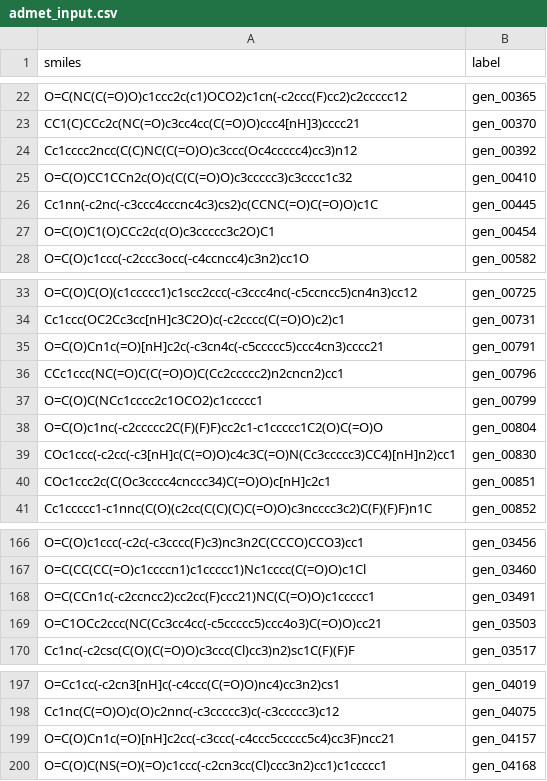
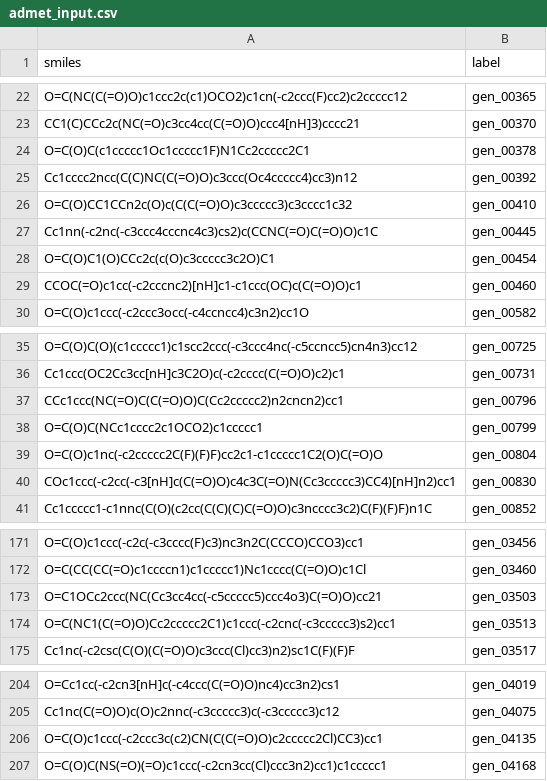
Before and after one commit to hiyoung781-maker/liver_fibrosis, a CSV file: results/v2_TL-A-prime/admet_input.csv, drawn as a sheet; only a part is shown, gaps mark what is left out; the diff covers the shown part only.

```diff
--- a/results/v2_TL-A-prime/admet_input.csv
+++ b/results/v2_TL-A-prime/admet_input.csv
@@ -23,2 +23,3 @@ O=C(NC(C(=O)O)c1ccc2c(c1)OCO2)c1cn(-c2ccc(F)cc2)c2ccccc12,gen_00365
 CC1(C)CCc2c(NC(=O)c3cc4cc(C(=O)O)ccc4[nH]3)cccc21,gen_00370
+O=C(O)C(c1ccccc1Oc1ccccc1F)N1Cc2ccccc2C1,gen_00378
 Cc1cccc2ncc(C(C)NC(C(=O)O)c3ccc(Oc4ccccc4)cc3)n12,gen_00392
@@ -27,2 +28,3 @@ Cc1nn(-c2nc(-c3ccc4cccnc4c3)cs2)c(CCNC(=O)C(=O)O)c1C,gen_00445
 O=C(O)C1(O)CCc2c(c(O)c3ccccc3c2O)C1,gen_00454
+CCOC(=O)c1cc(-c2cccnc2)[nH]c1-c1ccc(OC)c(C(=O)O)c1,gen_00460
 O=C(O)c1ccc(-c2ccc3occ(-c4ccncc4)c3n2)cc1O,gen_00582
@@ -34,3 +36,2 @@ O=C(O)C(O)(c1ccccc1)c1scc2ccc(-c3ccc4nc(-c5ccncc5)cn4n3)cc12,gen_00725
 Cc1ccc(OC2Cc3cc[nH]c3C2O)c(-c2cccc(C(=O)O)c2)c1,gen_00731
-O=C(O)Cn1c(=O)[nH]c2c(-c3cn4c(-c5ccccc5)ccc4cn3)cccc21,gen_00791
 CCc1ccc(NC(=O)C(C(=O)O)C(Cc2ccccc2)n2cncn2)cc1,gen_00796
@@ -39,3 +40,2 @@ O=C(O)c1nc(-c2ccccc2C(F)(F)F)cc2c1-c1ccccc1C2(O)C(=O)O,gen_00804
 COc1ccc(-c2cc(-c3[nH]c(C(=O)O)c4c3C(=O)N(Cc3ccccc3)CC4)[nH]n2)cc1,gen_00830
-COc1ccc2c(C(Oc3cccc4cnccc34)C(=O)O)c[nH]c2c1,gen_00851
 Cc1ccccc1-c1nnc(C(O)(c2cc(C(C)(C)C(=O)O)c3ncccc3c2)C(F)(F)F)n1C,gen_00852
@@ -167,4 +172,4 @@ O=C(O)c1ccc(-c2c(-c3cccc(F)c3)nc3n2C(CCCO)CCO3)cc1,gen_03456
 O=C(CC(CC(=O)c1ccccn1)c1ccccc1)Nc1cccc(C(=O)O)c1Cl,gen_03460
-O=C(CCn1c(-c2ccncc2)cc2cc(F)ccc21)NC(C(=O)O)c1ccccc1,gen_03491
 O=C1OCc2ccc(NC(Cc3cc4cc(-c5ccccc5)ccc4o3)C(=O)O)cc21,gen_03503
+O=C(NC1(C(=O)O)Cc2ccccc2C1)c1ccc(-c2cnc(-c3ccccc3)s2)cc1,gen_03513
 Cc1nc(-c2csc(C(O)(C(=O)O)c3ccc(Cl)cc3)n2)sc1C(F)(F)F,gen_03517
@@ -198,3 +205,3 @@ O=Cc1cc(-c2cn3[nH]c(-c4ccc(C(=O)O)nc4)cc3n2)cs1,gen_04019
 Cc1nc(C(=O)O)c(O)c2nnc(-c3ccccc3)c(-c3ccccc3)c12,gen_04075
-O=C(O)Cn1c(=O)[nH]c2cc(-c3ccc(-c4ccc5ccccc5c4)cc3F)ncc21,gen_04157
+O=C(O)c1ccc(-c2ccc3c(c2)CN(C(C(=O)O)c2ccccc2Cl)CC3)cc1,gen_04135
 O=C(O)C(NS(=O)(=O)c1ccc(-c2cn3cc(Cl)ccc3n2)cc1)c1ccccc1,gen_04168
```
Also changed, not shown: 19 added rows and 11 removed rows elsewhere in this file, results/v2_TL-A-prime/funnel.csv, results/v2_TL-A-prime/geometry.csv, 11 other files.
